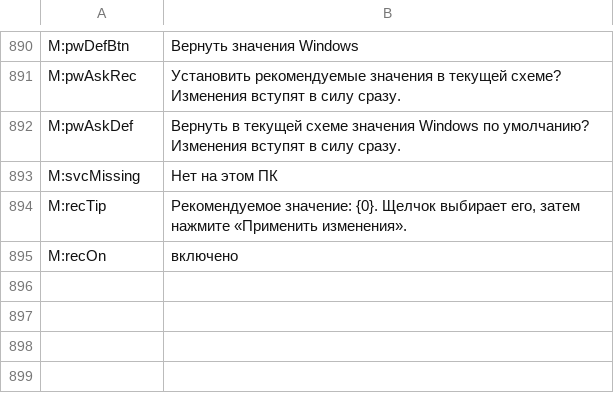
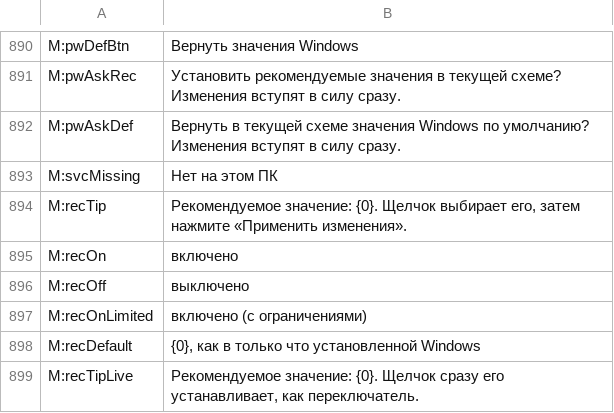
Before and after one commit to PcFixProItalia/tweak-andrew, a TSV file: lang/tr_ru.tsv, drawn as a sheet; only a part is shown, gaps mark what is left out.

```diff
--- a/lang/tr_ru.tsv
+++ b/lang/tr_ru.tsv
@@ -895 +895,5 @@ M:recTip	Рекомендуемое значение: {0}. Щелчок выби
 M:recOn	включено
+M:recOff	выключено
+M:recOnLimited	включено (с ограничениями)
+M:recDefault	{0}, как в только что установленной Windows
+M:recTipLive	Рекомендуемое значение: {0}. Щелчок сразу его устанавливает, как переключатель.
```
Also changed, not shown: lang/tr_es.tsv, lang/tr_fr.tsv, 13 other files.
